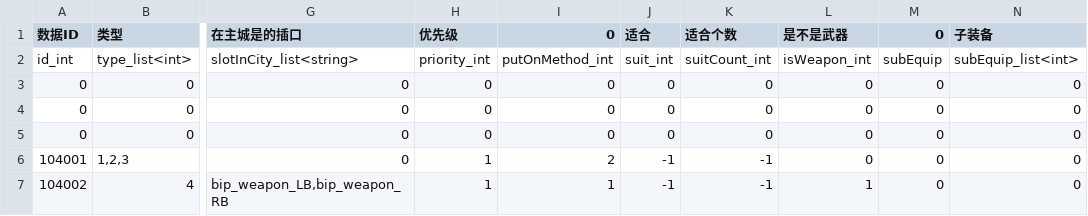
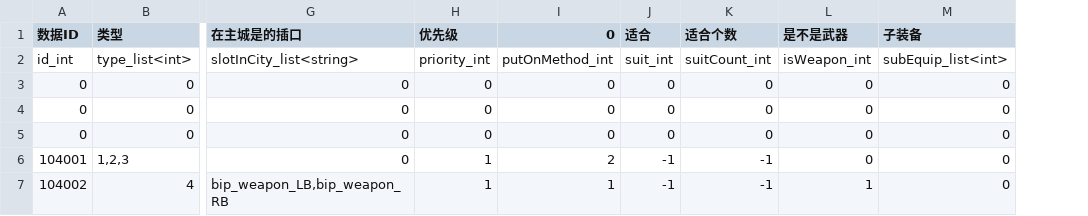
Before and after one commit to y155246086/MyGameProtect_MMO, a CSV file: Assets/Resources/Configs/EquipData.csv, drawn as a sheet; only a part is shown, gaps mark what is left out; the diff names each change by its address in the sheet, - before the commit and + after, or states it on an @@ line.

```diff
--- a/Assets/Resources/Configs/EquipData.csv
+++ b/Assets/Resources/Configs/EquipData.csv
-column M (0), rows 2-7: subEquip | 0 | 0 | 0 | 0 | 0
```
Also changed, not shown: Assets/Resources/Configs/EffectData.csv, trunk/src/tools/output/SkillData.csv, 22 other files.
